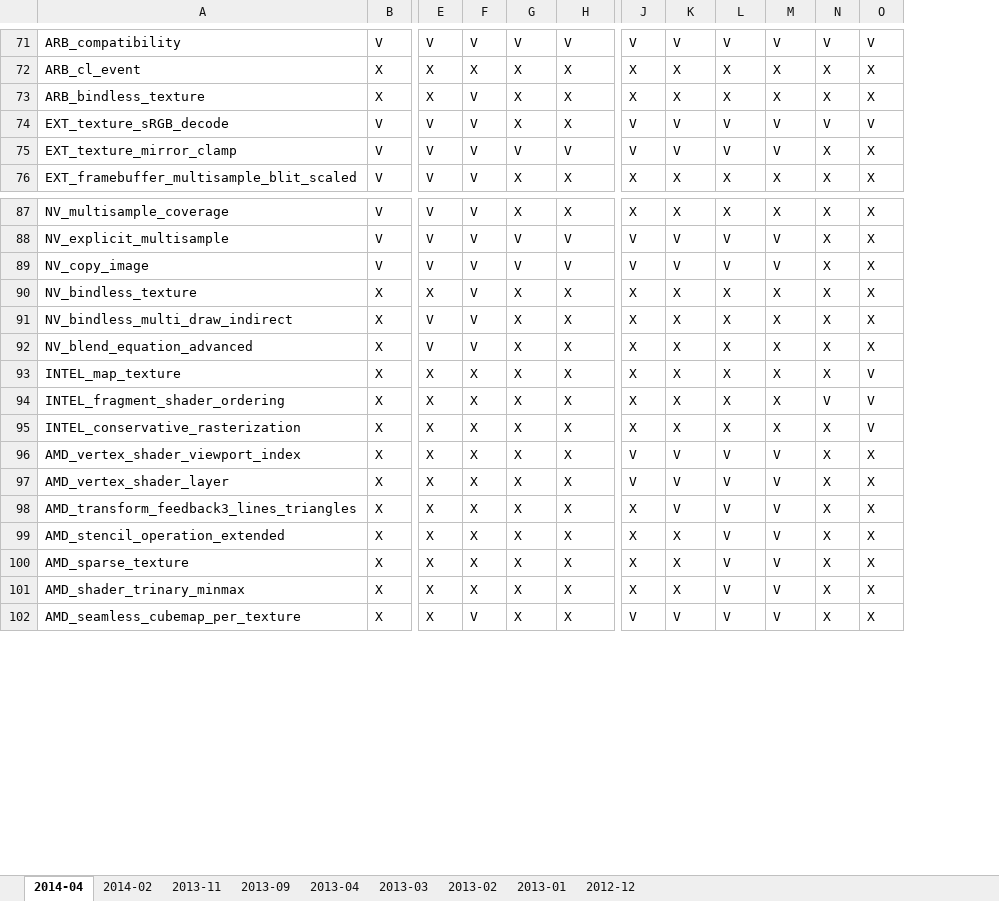
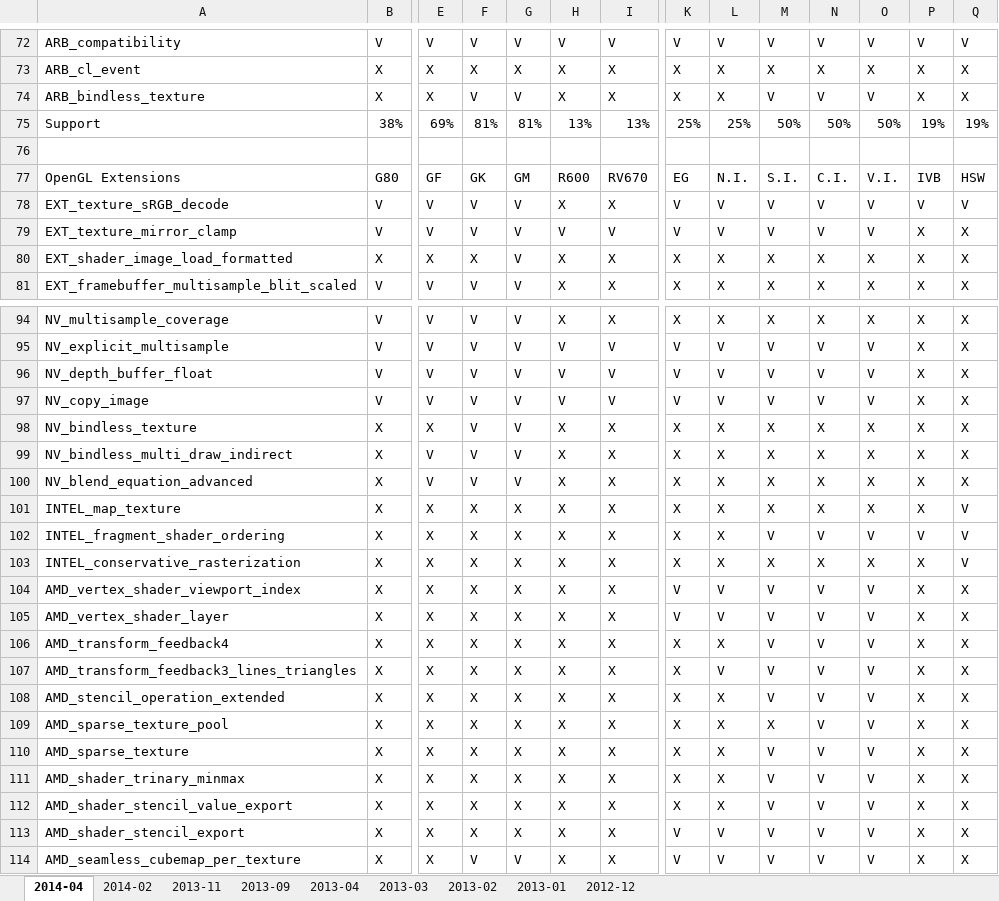
Before and after one commit to g-truc/website, an Excel workbook: doc/OpenGL matrix.xlsx, sheet 2014-04, drawn as a sheet; only a part is shown, gaps mark what is left out; values as stored, in another font and other column widths than the file's, no cell formats; charts and pictures not drawn; addresses are those after the commit; rows hold the shown columns only; the diff covers the shown part only; the diff names each change by its address in the sheet, - before the commit and + after, or states it on an @@ line.

```diff
--- a/doc/OpenGL matrix.xlsx (sheet 2014-04)
+++ b/doc/OpenGL matrix.xlsx (sheet 2014-04)
+column G, rows 72-74: V | X | V; rows 78-79: V | V; row 81: V; rows 94-95: V | V; rows 97-105: V | V | V | V | X | X | X | X | X; rows 107-108: X | X; rows 110-111: X | X; row 114: V
+column O, rows 72-74: V | X | V; rows 78-79: V | V; row 81: X; rows 94-95: X | V; rows 97-105: V | X | X | X | X | V | X | V | V; rows 107-108: V | V; rows 110-111: V | V; row 114: V
-M74: X
+M74: V
-N74: X
+N74: V
+row 75: Support | 38% | 69% | 81% | 81% | 13% | 13% | 25% | 25% | 50% | 50% | 50% | 19% | 19%
+row 76: (empty)
+row 77: OpenGL Extensions | G80 | GF | GK | GM | R600 | RV670 | EG | N.I. | S.I. | C.I. | V.I. | IVB | HSW
+row 80: EXT_shader_image_load_formatted | X | X | X | V | X | X | X | X | X | X | X | X | X
+row 96: NV_depth_buffer_float | V | V | V | V | V | V | V | V | V | V | V | X | X
-M102: X
+M102: V
-N102: X
+N102: V
+row 106: AMD_transform_feedback4 | X | X | X | X | X | X | X | X | V | V | V | X | X
+row 109: AMD_sparse_texture_pool | X | X | X | X | X | X | X | X | X | V | V | X | X
+row 112: AMD_shader_stencil_value_export | X | X | X | X | X | X | X | X | V | V | V | X | X
+row 113: AMD_shader_stencil_export | X | X | X | X | X | X | V | V | V | V | V | X | X
```
Also changed, not shown: 8 added rows, 1 removed row, 81 edited cells and merged cells elsewhere in this sheet, cell formats, formulas that keep their value, charts or pictures.
